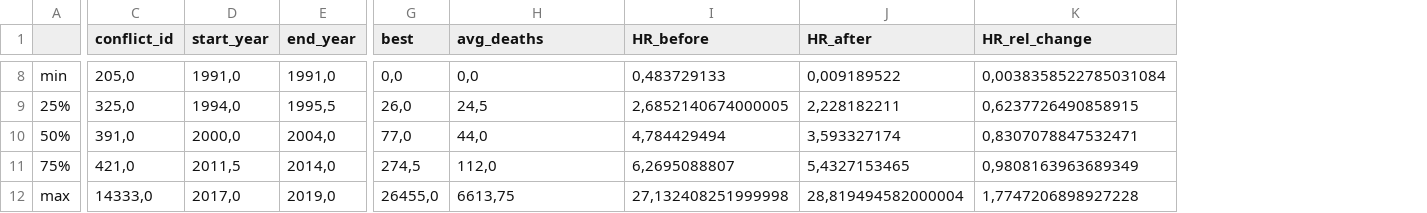
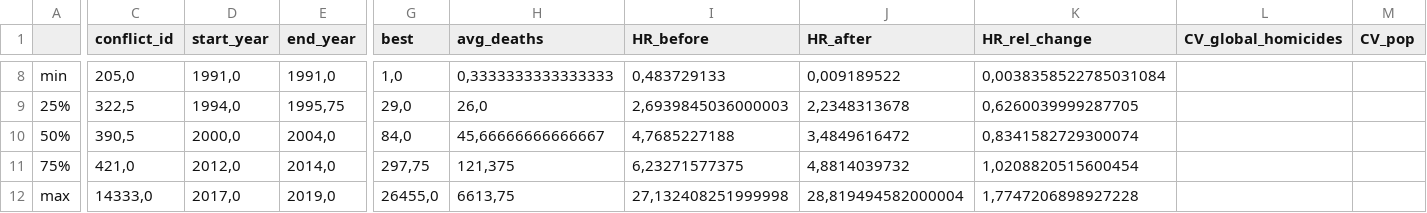
Before and after one commit to Bvlampe/CCIP_seminar_paper, a CSV file: descriptive_stats.csv, drawn as a sheet; only a part is shown, gaps mark what is left out; the diff covers the shown part only; the diff names each change by its address in the sheet, - before the commit and + after, or states it on an @@ line.

Commit message:
Possibly last update, added control variable dataset on country population per year and output the final CSV ready for analysis

```diff
--- a/descriptive_stats.csv
+++ b/descriptive_stats.csv
+column L (CV_global_homicides), empty
+column M (CV_pop), empty
-G8 (best): 0,0
+G8 (best): 1,0
-H8 (avg_deaths): 0,0
+H8 (avg_deaths): 0,3333333333333333
-C9 (conflict_id): 325,0
+C9 (conflict_id): 322,5
-E9 (end_year): 1995,5
+E9 (end_year): 1995,75
-G9 (best): 26,0
+G9 (best): 29,0
-H9 (avg_deaths): 24,5
+H9 (avg_deaths): 26,0
-I9 (HR_before): 2,6852140674000005
+I9 (HR_before): 2,6939845036000003
-J9 (HR_after): 2,228182211
+J9 (HR_after): 2,2348313678
-K9 (HR_rel_change): 0,6237726490858915
+K9 (HR_rel_change): 0,6260039999287705
-C10 (conflict_id): 391,0
+C10 (conflict_id): 390,5
-G10 (best): 77,0
+G10 (best): 84,0
-H10 (avg_deaths): 44,0
+H10 (avg_deaths): 45,66666666666667
-I10 (HR_before): 4,784429494
+I10 (HR_before): 4,7685227188
-J10 (HR_after): 3,593327174
+J10 (HR_after): 3,4849616472
-K10 (HR_rel_change): 0,8307078847532471
+K10 (HR_rel_change): 0,8341582729300074
-D11 (start_year): 2011,5
+D11 (start_year): 2012,0
-G11 (best): 274,5
+G11 (best): 297,75
-H11 (avg_deaths): 112,0
+H11 (avg_deaths): 121,375
-I11 (HR_before): 6,2695088807
+I11 (HR_before): 6,23271577375
-J11 (HR_after): 5,4327153465
+J11 (HR_after): 4,8814039732
-K11 (HR_rel_change): 0,9808163963689349
+K11 (HR_rel_change): 1,0208820515600454
```
Also changed, not shown: 29 edited cells elsewhere in this file, 3 other files.
